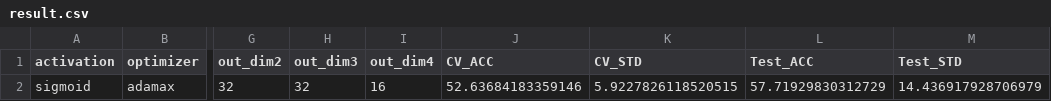
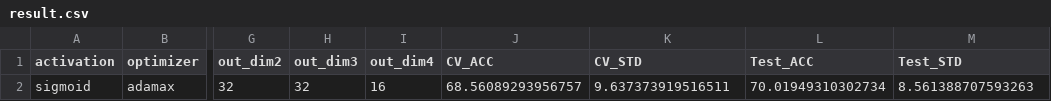
Before and after one commit to masa865/WoodFeature, a CSV file: VSProjects/grid_search_auto/grid_search_auto/result/result.csv, drawn as a sheet; only a part is shown, gaps mark what is left out; the diff names each change by its address in the sheet, - before the commit and + after, or states it on an @@ line.

```diff
--- a/VSProjects/grid_search_auto/grid_search_auto/result/result.csv
+++ b/VSProjects/grid_search_auto/grid_search_auto/result/result.csv
-J2 (CV_ACC): 52.63684183359146
+J2 (CV_ACC): 68.56089293956757
-K2 (CV_STD): 5.9227826118520515
+K2 (CV_STD): 9.637373919516511
-L2 (Test_ACC): 57.71929830312729
+L2 (Test_ACC): 70.01949310302734
-M2 (Test_STD): 14.436917928706979
+M2 (Test_STD): 8.561388707593263
```
Also changed, not shown: 5 other files.
